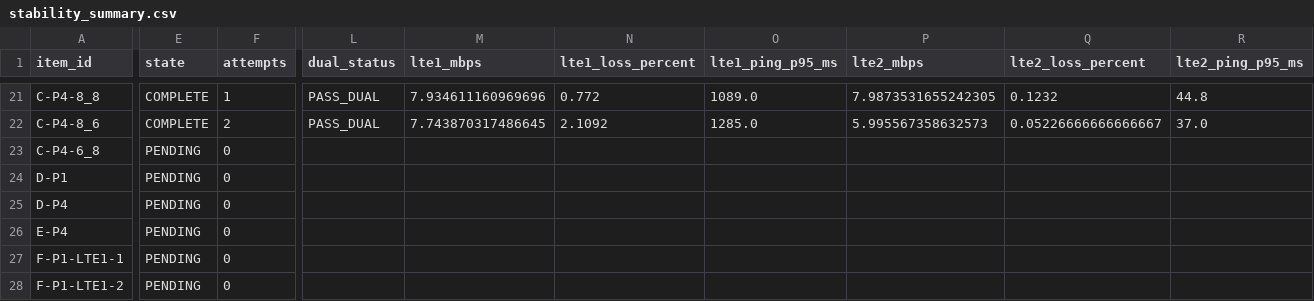
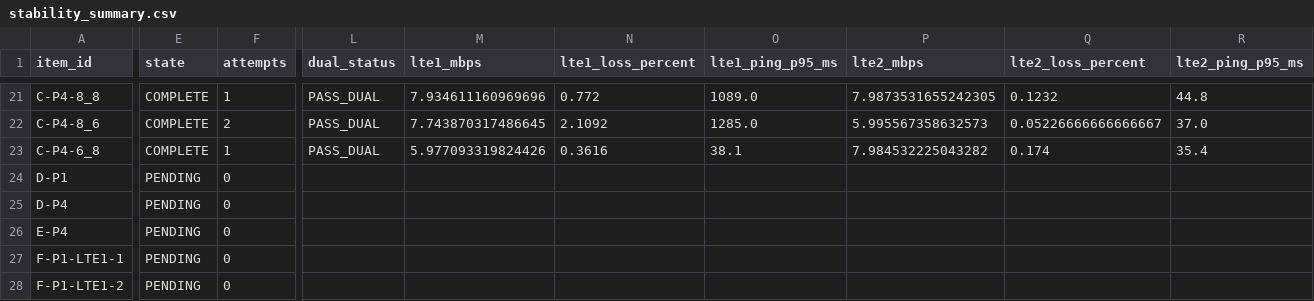
Before and after one commit to madisvorklaev/ltap-lte-testbench, a CSV file: results-public/stability-7.24rc3/stability_summary.csv, drawn as a sheet; only a part is shown, gaps mark what is left out; the diff names each change by its address in the sheet, - before the commit and + after, or states it on an @@ line.

Commit message:
stability: complete C-P4-6_8

```diff
--- a/results-public/stability-7.24rc3/stability_summary.csv
+++ b/results-public/stability-7.24rc3/stability_summary.csv
-E23 (state): PENDING
+E23 (state): COMPLETE
-F23 (attempts): 0
+F23 (attempts): 1
-L23 (dual_status): (empty)
+L23 (dual_status): PASS_DUAL
-M23 (lte1_mbps): (empty)
+M23 (lte1_mbps): 5.977093319824426
-N23 (lte1_loss_percent): (empty)
+N23 (lte1_loss_percent): 0.3616
-O23 (lte1_ping_p95_ms): (empty)
+O23 (lte1_ping_p95_ms): 38.1
-P23 (lte2_mbps): (empty)
+P23 (lte2_mbps): 7.984532225043282
-Q23 (lte2_loss_percent): (empty)
+Q23 (lte2_loss_percent): 0.174
-R23 (lte2_ping_p95_ms): (empty)
+R23 (lte2_ping_p95_ms): 35.4
```
Also changed, not shown: 14 other files.
